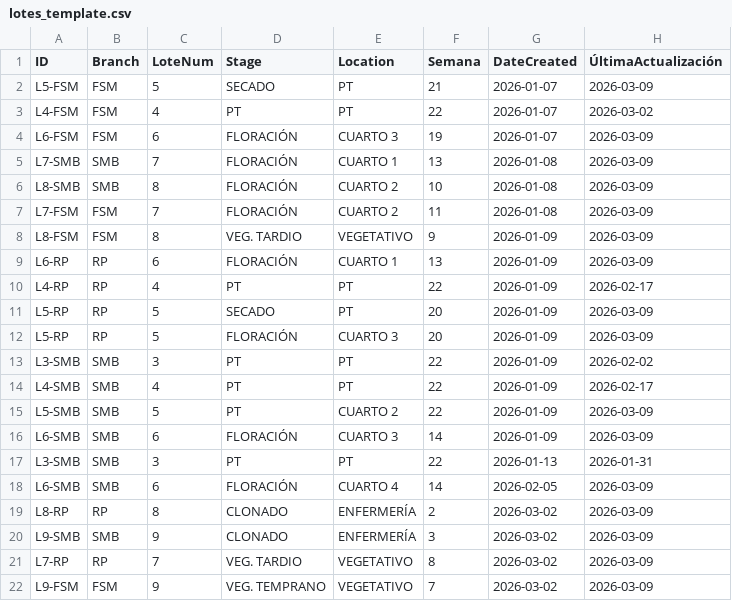
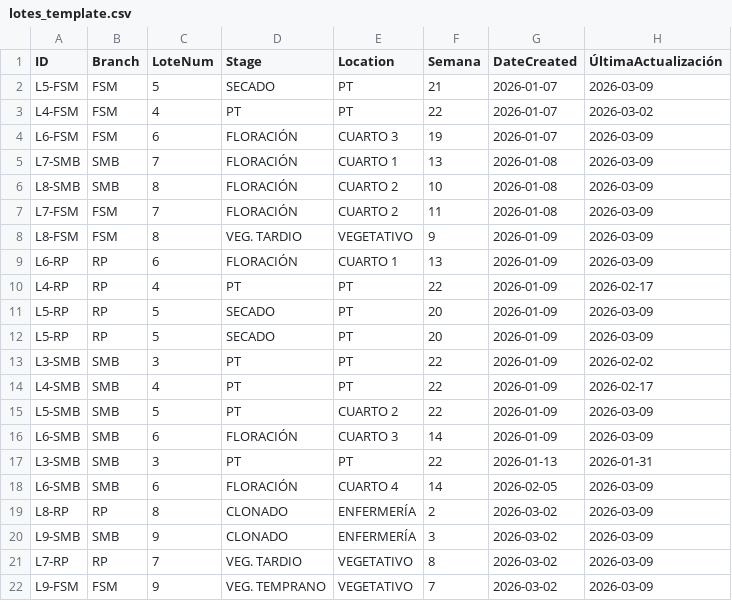
Before and after one commit to ALi3naTEd0/control_lotes, a CSV file: lotes_template.csv, drawn as a sheet; only a part is shown; the diff names each change by its address in the sheet, - before the commit and + after, or states it on an @@ line.

Commit message:
Actualización 2026-03-12 17:03 Juan Pablo

```diff
--- a/lotes_template.csv
+++ b/lotes_template.csv
-D12 (Stage): FLORACIÓN
+D12 (Stage): SECADO
-E12 (Location): CUARTO 3
+E12 (Location): PT
```
